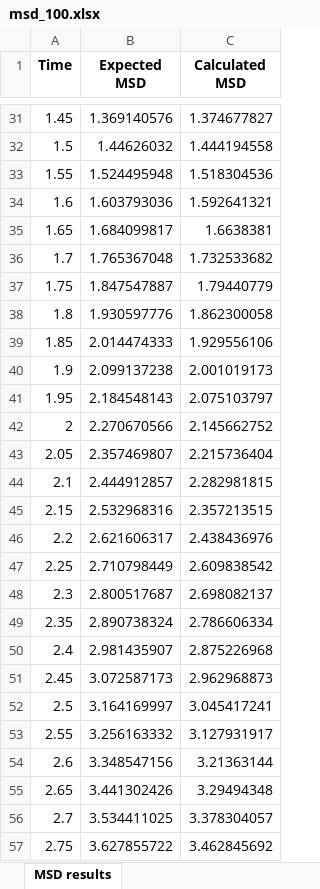
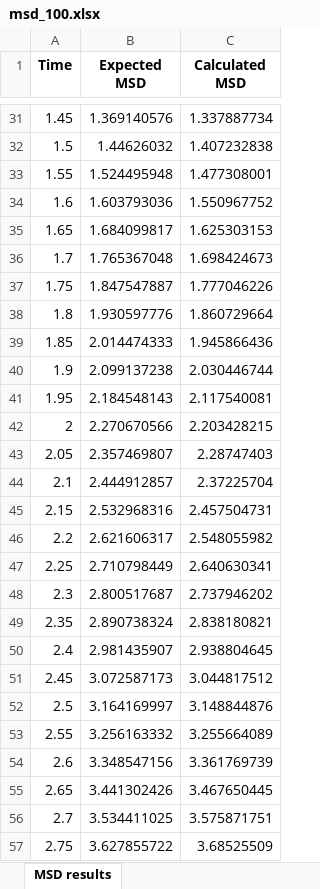
Before and after one commit to michaeldoubletree/Lin_Camley_Work, an Excel workbook: MSD Results/msd_100.xlsx, sheet MSD results, drawn as a sheet; only a part is shown, gaps mark what is left out; values as stored, in another font and other column widths than the file's, no borders; the diff covers the shown part only; the diff names each change by its address in the sheet, - before the commit and + after, or states it on an @@ line.

```diff
--- a/MSD Results/msd_100.xlsx (sheet MSD results)
+++ b/MSD Results/msd_100.xlsx (sheet MSD results)
-C31 (Calculated MSD): 1.374677827
+C31 (Calculated MSD): 1.337887734
-C32 (Calculated MSD): 1.444194558
+C32 (Calculated MSD): 1.407232838
-C33 (Calculated MSD): 1.518304536
+C33 (Calculated MSD): 1.477308001
-C34 (Calculated MSD): 1.592641321
+C34 (Calculated MSD): 1.550967752
-C35 (Calculated MSD): 1.6638381
+C35 (Calculated MSD): 1.625303153
-C36 (Calculated MSD): 1.732533682
+C36 (Calculated MSD): 1.698424673
-C37 (Calculated MSD): 1.79440779
+C37 (Calculated MSD): 1.777046226
-C38 (Calculated MSD): 1.862300058
+C38 (Calculated MSD): 1.860729664
-C39 (Calculated MSD): 1.929556106
+C39 (Calculated MSD): 1.945866436
-C40 (Calculated MSD): 2.001019173
+C40 (Calculated MSD): 2.030446744
-C41 (Calculated MSD): 2.075103797
+C41 (Calculated MSD): 2.117540081
-C42 (Calculated MSD): 2.145662752
+C42 (Calculated MSD): 2.203428215
-C43 (Calculated MSD): 2.215736404
+C43 (Calculated MSD): 2.28747403
-C44 (Calculated MSD): 2.282981815
+C44 (Calculated MSD): 2.37225704
-C45 (Calculated MSD): 2.357213515
+C45 (Calculated MSD): 2.457504731
-C46 (Calculated MSD): 2.438436976
+C46 (Calculated MSD): 2.548055982
-C47 (Calculated MSD): 2.609838542
+C47 (Calculated MSD): 2.640630341
-C48 (Calculated MSD): 2.698082137
+C48 (Calculated MSD): 2.737946202
-C49 (Calculated MSD): 2.786606334
+C49 (Calculated MSD): 2.838180821
-C50 (Calculated MSD): 2.875226968
+C50 (Calculated MSD): 2.938804645
-C51 (Calculated MSD): 2.962968873
+C51 (Calculated MSD): 3.044817512
-C52 (Calculated MSD): 3.045417241
+C52 (Calculated MSD): 3.148844876
-C53 (Calculated MSD): 3.127931917
+C53 (Calculated MSD): 3.255664089
-C54 (Calculated MSD): 3.21363144
+C54 (Calculated MSD): 3.361769739
-C55 (Calculated MSD): 3.29494348
+C55 (Calculated MSD): 3.467650445
-C56 (Calculated MSD): 3.378304057
+C56 (Calculated MSD): 3.575871751
-C57 (Calculated MSD): 3.462845692
+C57 (Calculated MSD): 3.68525509
```
Also changed, not shown: 172 edited cells elsewhere in this sheet, 4 other files.
